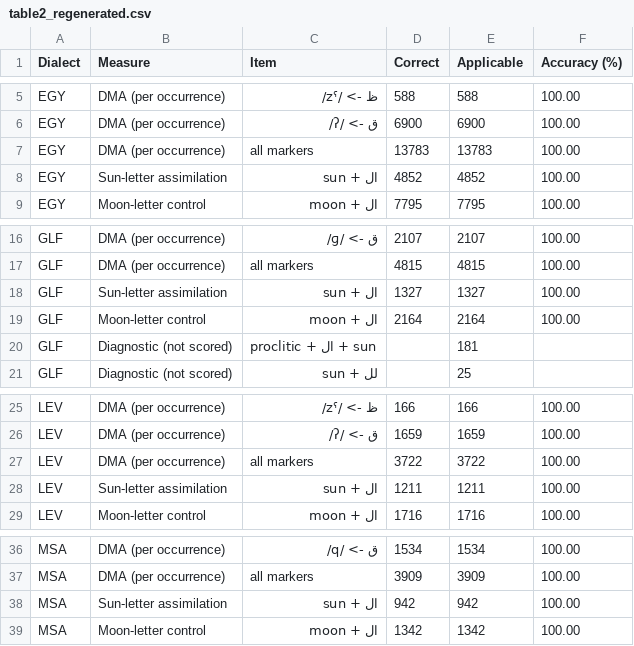
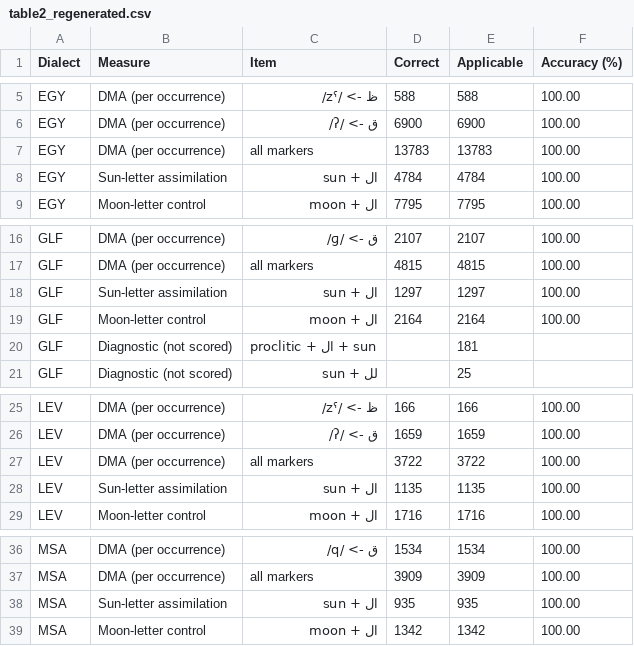
Before and after one commit to RobsGeorge/Ara-150-Pipeline, a CSV file: g2p/results/table2_regenerated.csv, drawn as a sheet; only a part is shown, gaps mark what is left out.

```diff
--- a/g2p/results/table2_regenerated.csv
+++ b/g2p/results/table2_regenerated.csv
@@ -7,3 +7,3 @@ EGY,DMA (per occurrence),ق -> /ʔ/,6900,6900,100.00
 EGY,DMA (per occurrence),all markers,13783,13783,100.00
-EGY,Sun-letter assimilation,ال + sun,4852,4852,100.00
+EGY,Sun-letter assimilation,ال + sun,4784,4784,100.00
 EGY,Moon-letter control,ال + moon,7795,7795,100.00
@@ -17,3 +17,3 @@ GLF,DMA (per occurrence),ق -> /ɡ/,2107,2107,100.00
 GLF,DMA (per occurrence),all markers,4815,4815,100.00
-GLF,Sun-letter assimilation,ال + sun,1327,1327,100.00
+GLF,Sun-letter assimilation,ال + sun,1297,1297,100.00
 GLF,Moon-letter control,ال + moon,2164,2164,100.00
@@ -27,3 +27,3 @@ LEV,DMA (per occurrence),ق -> /ʔ/,1659,1659,100.00
 LEV,DMA (per occurrence),all markers,3722,3722,100.00
-LEV,Sun-letter assimilation,ال + sun,1211,1211,100.00
+LEV,Sun-letter assimilation,ال + sun,1135,1135,100.00
 LEV,Moon-letter control,ال + moon,1716,1716,100.00
@@ -37,3 +37,3 @@ MSA,DMA (per occurrence),ق -> /q/,1534,1534,100.00
 MSA,DMA (per occurrence),all markers,3909,3909,100.00
-MSA,Sun-letter assimilation,ال + sun,942,942,100.00
+MSA,Sun-letter assimilation,ال + sun,935,935,100.00
 MSA,Moon-letter control,ال + moon,1342,1342,100.00
```
Also changed, not shown: 5 other files.
